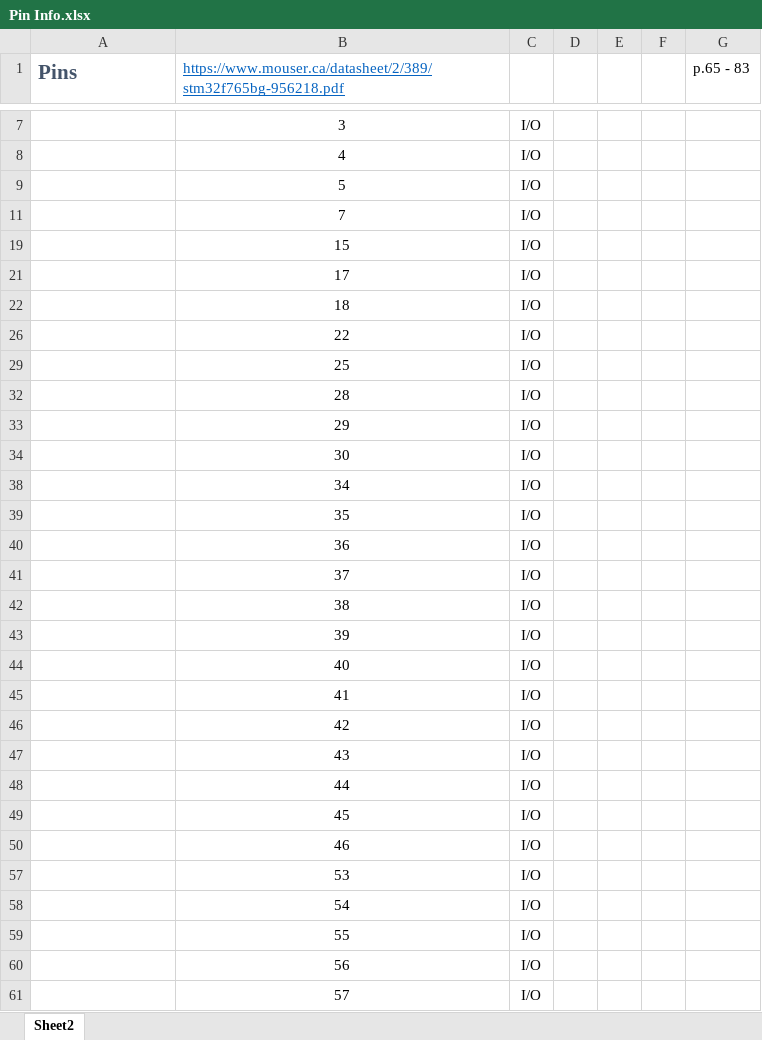
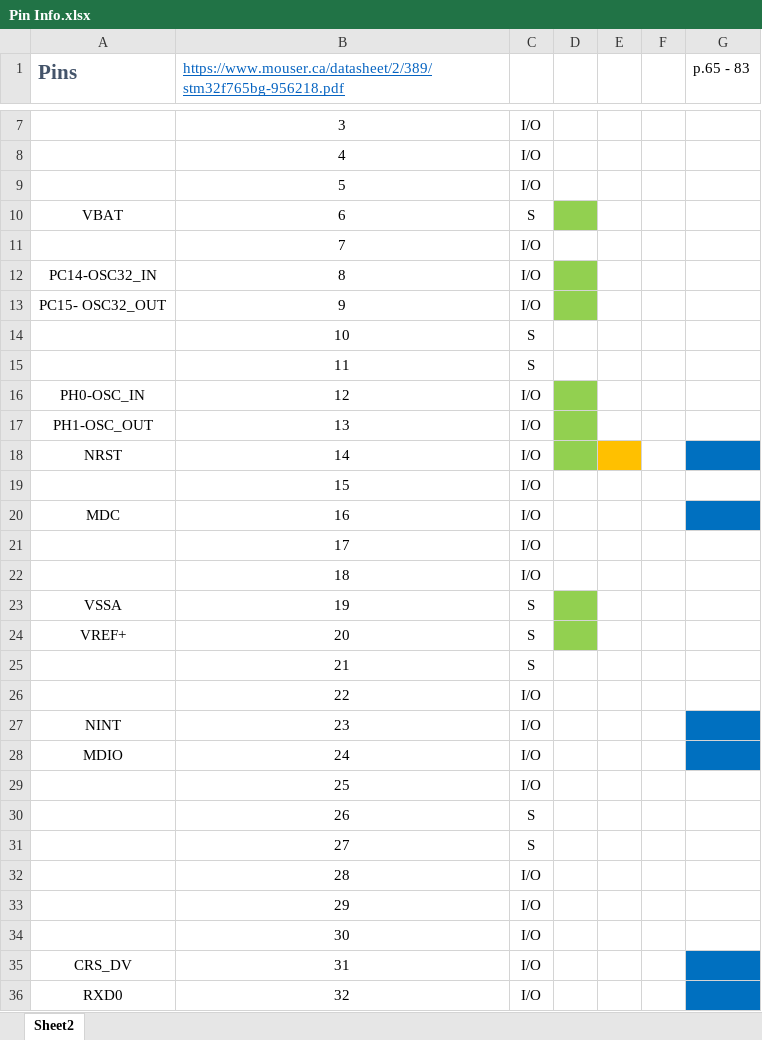
Before and after one commit to utra-robosoccer/soccer-pcb, an Excel workbook: STM32F767VG_breakout/Pin Info.xlsx, sheet Sheet2, drawn as a sheet; only a part is shown, gaps mark what is left out; the shorter side is filled out with more unchanged rows; values as stored, in another font and other column widths than the file's, no borders; the diff covers the shown part only; the diff names each change by its address in the sheet, - before the commit and + after, or states it on an @@ line.

```diff
--- a/STM32F767VG_breakout/Pin Info.xlsx (sheet Sheet2)
+++ b/STM32F767VG_breakout/Pin Info.xlsx (sheet Sheet2)
@@ row 10 unhidden: VBAT | 6 | S @@
@@ row 12 unhidden: PC14-OSC32_IN | 8 | I/O @@
@@ row 13 unhidden: PC15- OSC32_OUT | 9 | I/O @@
@@ row 14 unhidden:  | 10 | S @@
@@ row 15 unhidden:  | 11 | S @@
@@ row 16 unhidden: PH0-OSC_IN | 12 | I/O @@
@@ row 17 unhidden: PH1-OSC_OUT | 13 | I/O @@
@@ row 18 unhidden: NRST | 14 | I/O @@
@@ row 20 unhidden: MDC | 16 | I/O @@
@@ row 23 unhidden: VSSA | 19 | S @@
@@ row 24 unhidden: VREF+ | 20 | S @@
@@ row 25 unhidden:  | 21 | S @@
@@ row 27 unhidden: NINT | 23 | I/O @@
@@ row 28 unhidden: MDIO | 24 | I/O @@
@@ row 30 unhidden:  | 26 | S @@
@@ row 31 unhidden:  | 27 | S @@
@@ row 35 unhidden: CRS_DV | 31 | I/O @@
@@ row 36 unhidden: RXD0 | 32 | I/O @@
```
Also changed, not shown: 16 hidden or unhidden rows elsewhere in this sheet, 12 other files.
